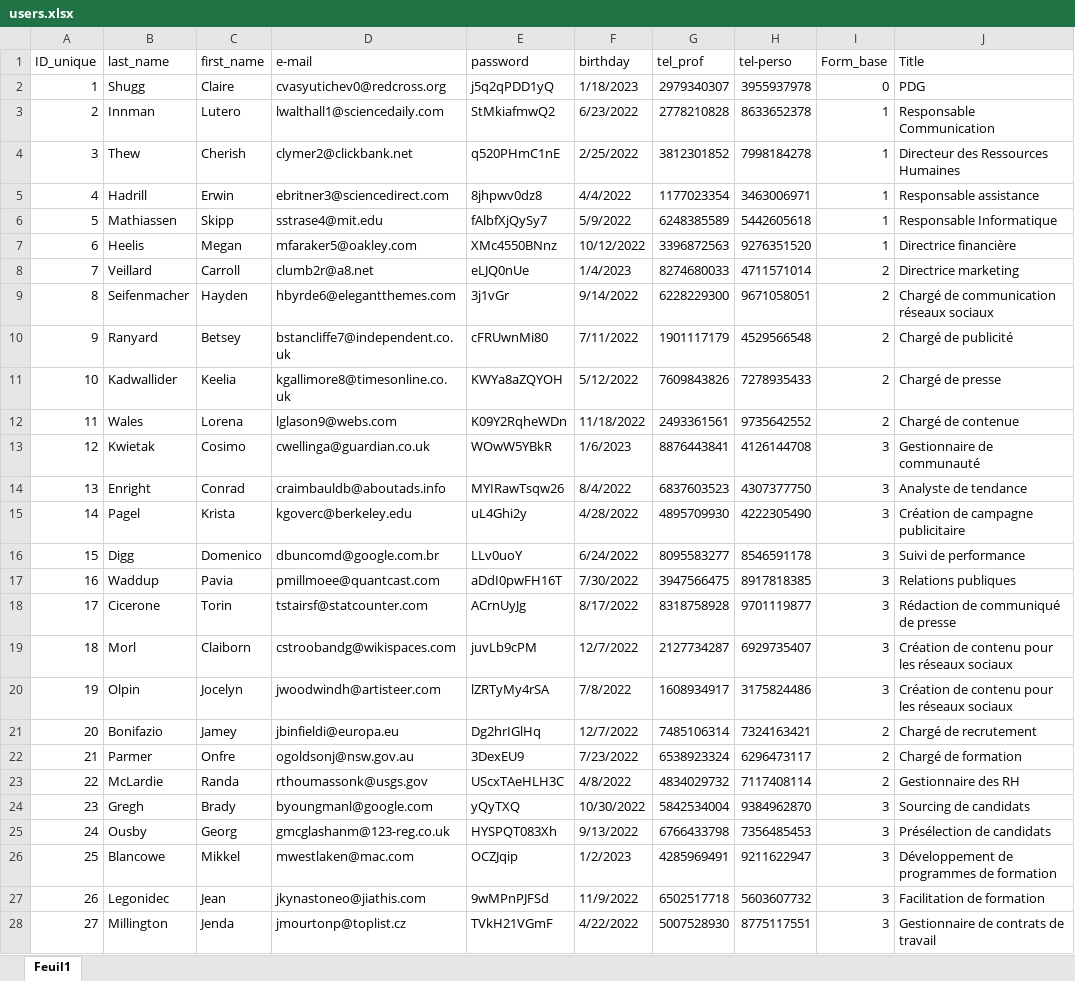
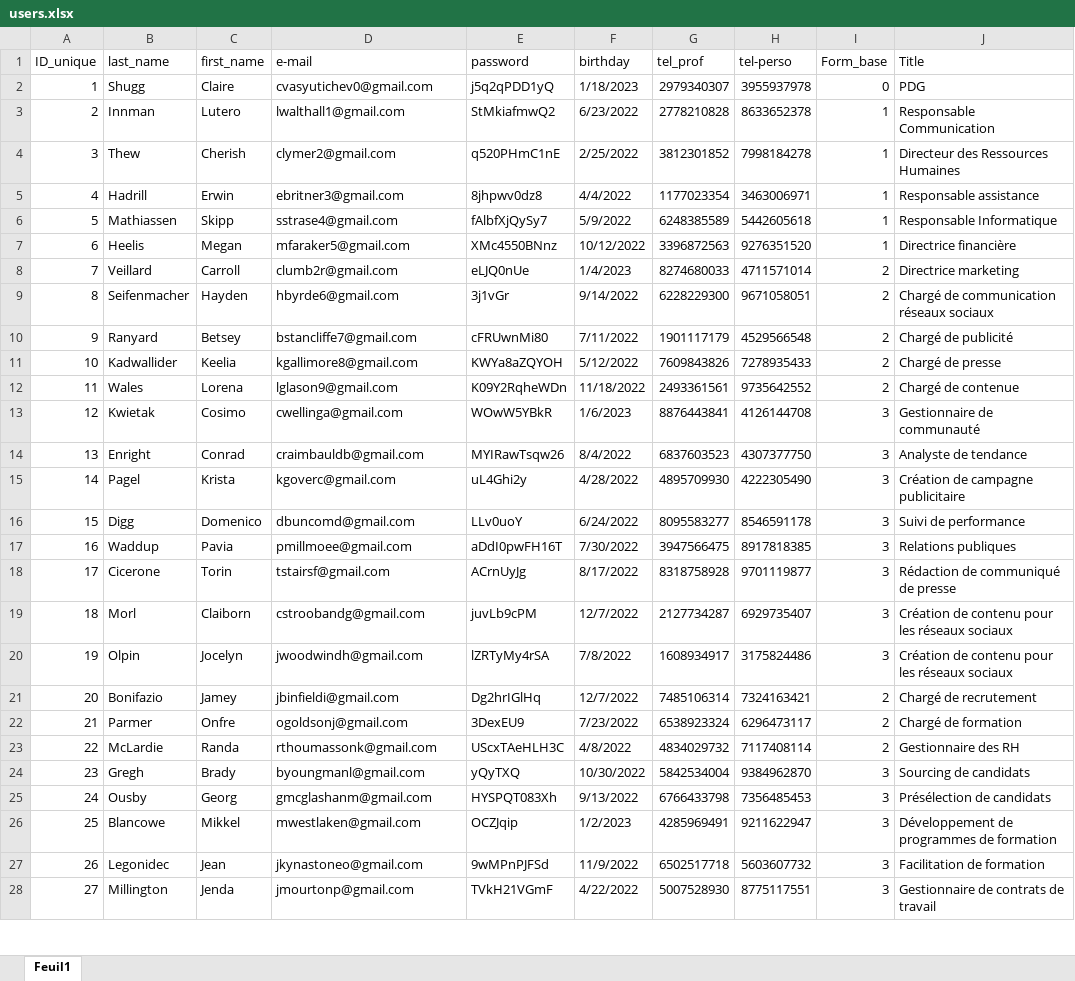
Before and after one commit to BaptisteLacroix/SAE401-Annuaire, an Excel workbook: annexe/python/users.xlsx, sheet Feuil1, drawn as a sheet; only a part is shown; values as stored, in another font and other column widths than the file's, no cell formats; table styles not drawn; the diff covers the shown part only; the diff names each change by its address in the sheet, - before the commit and + after, or states it on an @@ line.

```diff
--- a/annexe/python/users.xlsx (sheet Feuil1)
+++ b/annexe/python/users.xlsx (sheet Feuil1)
-D2 (e-mail): cvasyutichev0@redcross.org
+D2 (e-mail): cvasyutichev0@gmail.com
-D3 (e-mail): lwalthall1@sciencedaily.com
+D3 (e-mail): lwalthall1@gmail.com
-D4 (e-mail): clymer2@clickbank.net
+D4 (e-mail): clymer2@gmail.com
-D5 (e-mail): ebritner3@sciencedirect.com
+D5 (e-mail): ebritner3@gmail.com
-D6 (e-mail): sstrase4@mit.edu
+D6 (e-mail): sstrase4@gmail.com
-D7 (e-mail): mfaraker5@oakley.com
+D7 (e-mail): mfaraker5@gmail.com
-D8 (e-mail): clumb2r@a8.net
+D8 (e-mail): clumb2r@gmail.com
-D9 (e-mail): hbyrde6@elegantthemes.com
+D9 (e-mail): hbyrde6@gmail.com
-D10 (e-mail): bstancliffe7@independent.co.uk
+D10 (e-mail): bstancliffe7@gmail.com
-D11 (e-mail): kgallimore8@timesonline.co.uk
+D11 (e-mail): kgallimore8@gmail.com
-D12 (e-mail): lglason9@webs.com
+D12 (e-mail): lglason9@gmail.com
-D13 (e-mail): cwellinga@guardian.co.uk
+D13 (e-mail): cwellinga@gmail.com
-D14 (e-mail): craimbauldb@aboutads.info
+D14 (e-mail): craimbauldb@gmail.com
-D15 (e-mail): kgoverc@berkeley.edu
+D15 (e-mail): kgoverc@gmail.com
-D16 (e-mail): dbuncomd@google.com.br
+D16 (e-mail): dbuncomd@gmail.com
-D17 (e-mail): pmillmoee@quantcast.com
+D17 (e-mail): pmillmoee@gmail.com
-D18 (e-mail): tstairsf@statcounter.com
+D18 (e-mail): tstairsf@gmail.com
-D19 (e-mail): cstroobandg@wikispaces.com
+D19 (e-mail): cstroobandg@gmail.com
-D20 (e-mail): jwoodwindh@artisteer.com
+D20 (e-mail): jwoodwindh@gmail.com
-D21 (e-mail): jbinfieldi@europa.eu
+D21 (e-mail): jbinfieldi@gmail.com
-D22 (e-mail): ogoldsonj@nsw.gov.au
+D22 (e-mail): ogoldsonj@gmail.com
-D23 (e-mail): rthoumassonk@usgs.gov
+D23 (e-mail): rthoumassonk@gmail.com
-D24 (e-mail): byoungmanl@google.com
+D24 (e-mail): byoungmanl@gmail.com
-D25 (e-mail): gmcglashanm@123-reg.co.uk
+D25 (e-mail): gmcglashanm@gmail.com
-D26 (e-mail): mwestlaken@mac.com
+D26 (e-mail): mwestlaken@gmail.com
-D27 (e-mail): jkynastoneo@jiathis.com
+D27 (e-mail): jkynastoneo@gmail.com
-D28 (e-mail): jmourtonp@toplist.cz
+D28 (e-mail): jmourtonp@gmail.com
```
Also changed, not shown: 59 edited cells elsewhere in this sheet, cell formats, formulas that keep their value, 11 other files.
